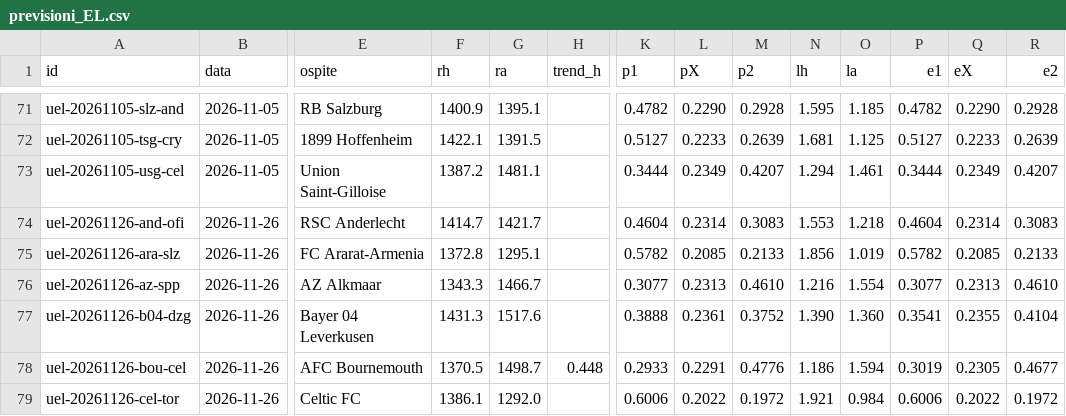
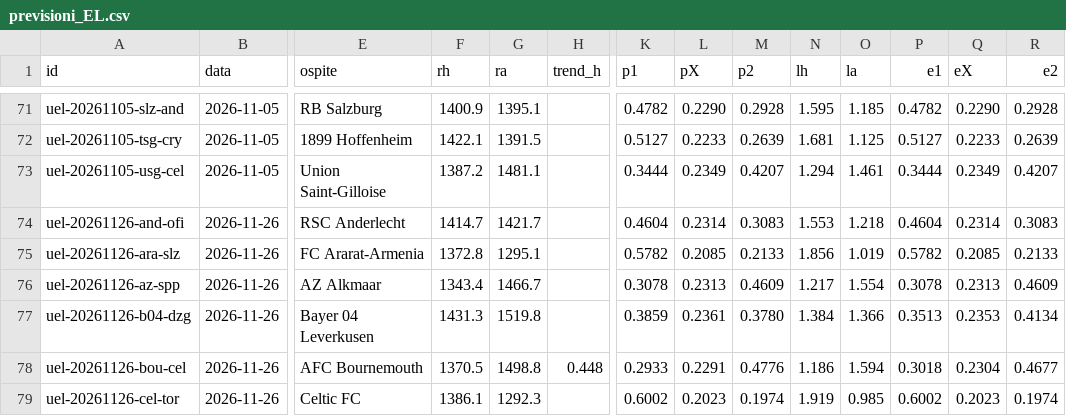
Before and after one commit to mim-analytic-bet/terminale, a CSV file: dati/coppe/previsioni_EL.csv, drawn as a sheet; only a part is shown, gaps mark what is left out; the diff covers the shown part only; the diff names each change by its address in the sheet, - before the commit and + after, or states it on an @@ line.

```diff
--- a/dati/coppe/previsioni_EL.csv
+++ b/dati/coppe/previsioni_EL.csv
-F76 (rh): 1343.3
+F76 (rh): 1343.4
-K76 (p1): 0.3077
+K76 (p1): 0.3078
-M76 (p2): 0.4610
+M76 (p2): 0.4609
-N76 (lh): 1.216
+N76 (lh): 1.217
-P76 (e1): 0.3077
+P76 (e1): 0.3078
-R76 (e2): 0.4610
+R76 (e2): 0.4609
-G77 (ra): 1517.6
+G77 (ra): 1519.8
-K77 (p1): 0.3888
+K77 (p1): 0.3859
-M77 (p2): 0.3752
+M77 (p2): 0.3780
-N77 (lh): 1.390
+N77 (lh): 1.384
-O77 (la): 1.360
+O77 (la): 1.366
-P77 (e1): 0.3541
+P77 (e1): 0.3513
-Q77 (eX): 0.2355
+Q77 (eX): 0.2353
-R77 (e2): 0.4104
+R77 (e2): 0.4134
-G78 (ra): 1498.7
+G78 (ra): 1498.8
-P78 (e1): 0.3019
+P78 (e1): 0.3018
-Q78 (eX): 0.2305
+Q78 (eX): 0.2304
-G79 (ra): 1292.0
+G79 (ra): 1292.3
-K79 (p1): 0.6006
+K79 (p1): 0.6002
-L79 (pX): 0.2022
+L79 (pX): 0.2023
-M79 (p2): 0.1972
+M79 (p2): 0.1974
-N79 (lh): 1.921
+N79 (lh): 1.919
-O79 (la): 0.984
+O79 (la): 0.985
-P79 (e1): 0.6006
+P79 (e1): 0.6002
-Q79 (eX): 0.2022
+Q79 (eX): 0.2023
-R79 (e2): 0.1972
+R79 (e2): 0.1974
```
Also changed, not shown: 62 edited cells elsewhere in this file, dati/coppe/previsioni_CL.csv, 32 other files.
